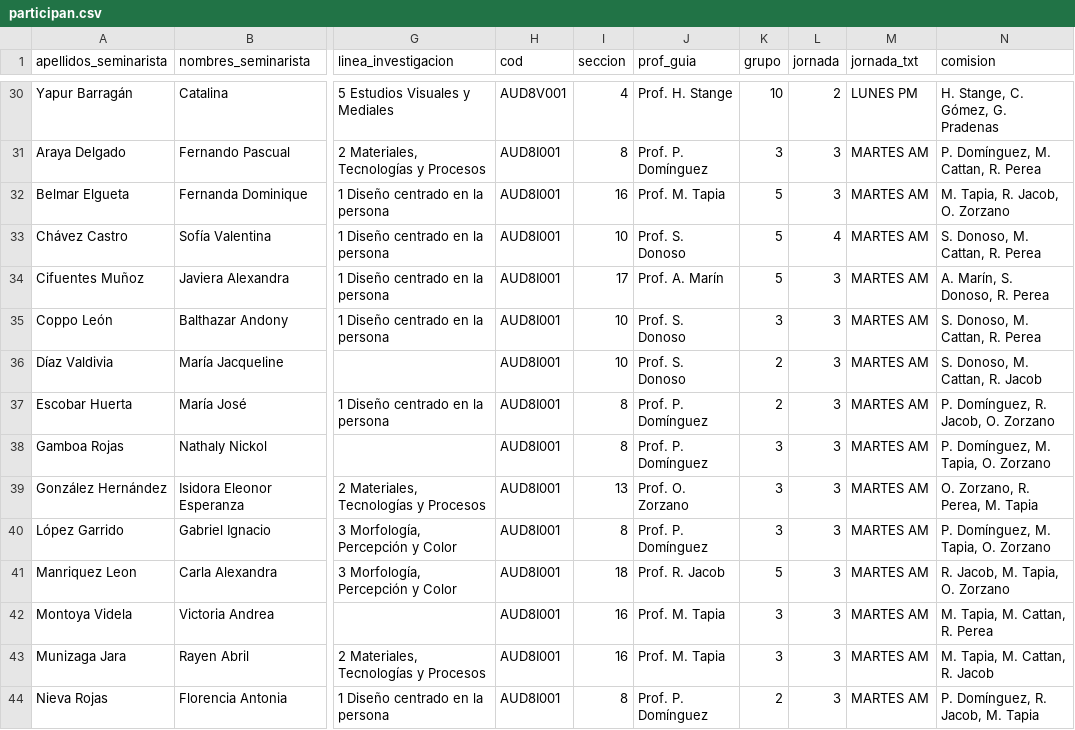
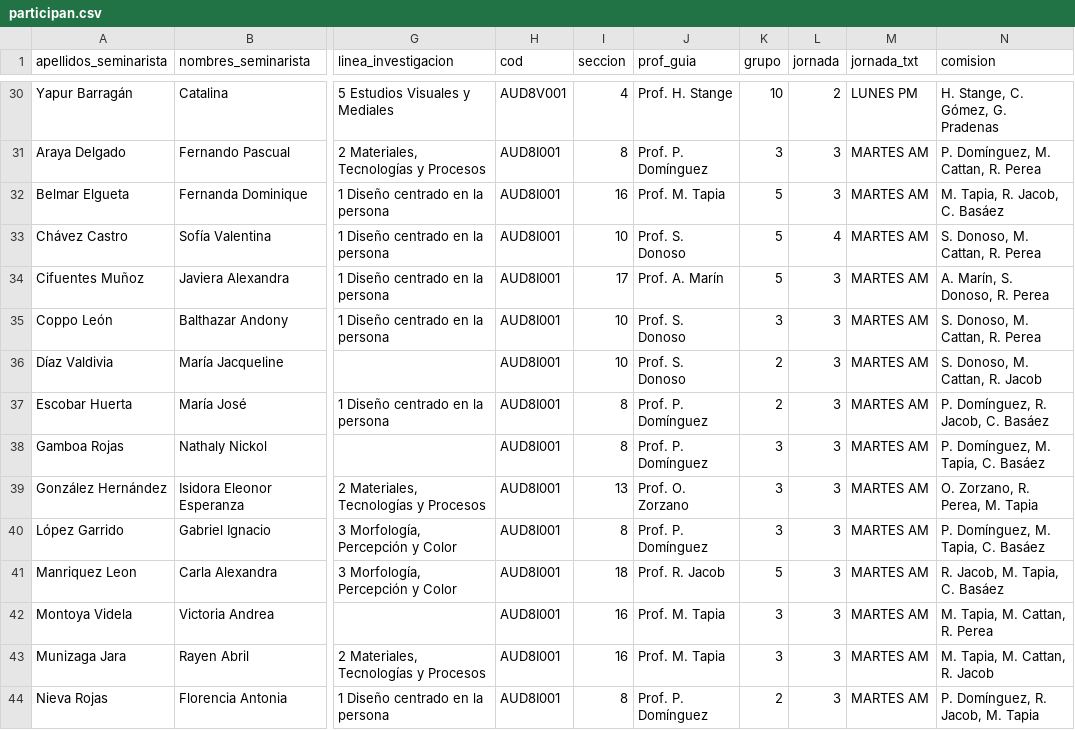
Before and after one commit to disenouchile/seminarios, a CSV file: participan.csv, drawn as a sheet; only a part is shown, gaps mark what is left out; the diff names each change by its address in the sheet, - before the commit and + after, or states it on an @@ line.

Commit message:
Add files via upload

```diff
--- a/participan.csv
+++ b/participan.csv
-N32 (comision): M. Tapia, R. Jacob, O. Zorzano
+N32 (comision): M. Tapia, R. Jacob, C. Basáez
-N37 (comision): P. Domínguez, R. Jacob, O. Zorzano
+N37 (comision): P. Domínguez, R. Jacob, C. Basáez
-N38 (comision): P. Domínguez, M. Tapia, O. Zorzano
+N38 (comision): P. Domínguez, M. Tapia, C. Basáez
-N40 (comision): P. Domínguez, M. Tapia, O. Zorzano
+N40 (comision): P. Domínguez, M. Tapia, C. Basáez
-N41 (comision): R. Jacob, M. Tapia, O. Zorzano
+N41 (comision): R. Jacob, M. Tapia, C. Basáez
```
